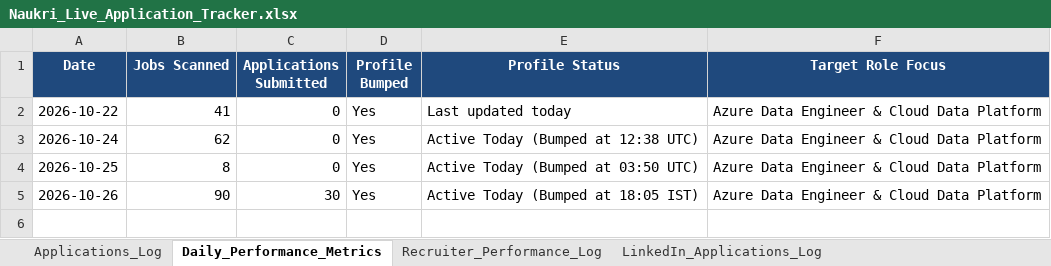
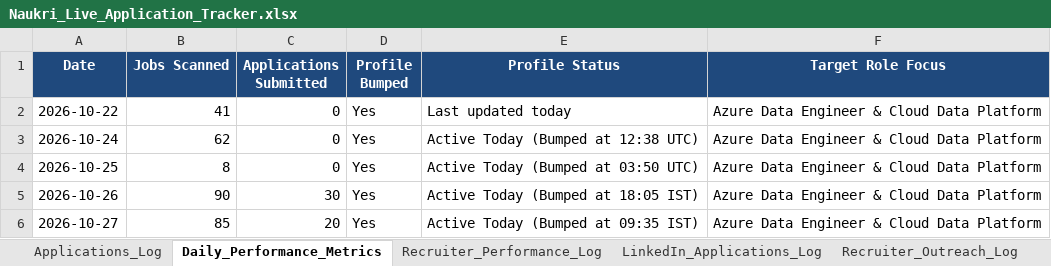
Before and after one commit to lavkushry/NaukariPro, an Excel workbook: Naukri_Live_Application_Tracker.xlsx, sheet Daily_Performance_Metrics, drawn as a sheet; values as stored, in another font and other column widths than the file's, no borders; the diff names each change by its address in the sheet, - before the commit and + after, or states it on an @@ line.

Commit message:
feat(outreach): implement 5-Calls/Day Goal Pacing, Recruiter Outreach Engine, CRM & 3-Block Orchestrator

```diff
--- a/Naukri_Live_Application_Tracker.xlsx (sheet Daily_Performance_Metrics)
+++ b/Naukri_Live_Application_Tracker.xlsx (sheet Daily_Performance_Metrics)
+sheet tab: Recruiter_Outreach_Log
+row 6: 2026-10-27 | 85 | 20 | Yes | Active Today (Bumped at 09:35 IST) | Azure Data Engineer & Cloud Data Platform
```
Also changed, not shown: sheet LinkedIn_Applications_Log, sheet Applications_Log, sheet Recruiter_Performance_Log, 7 other files.
